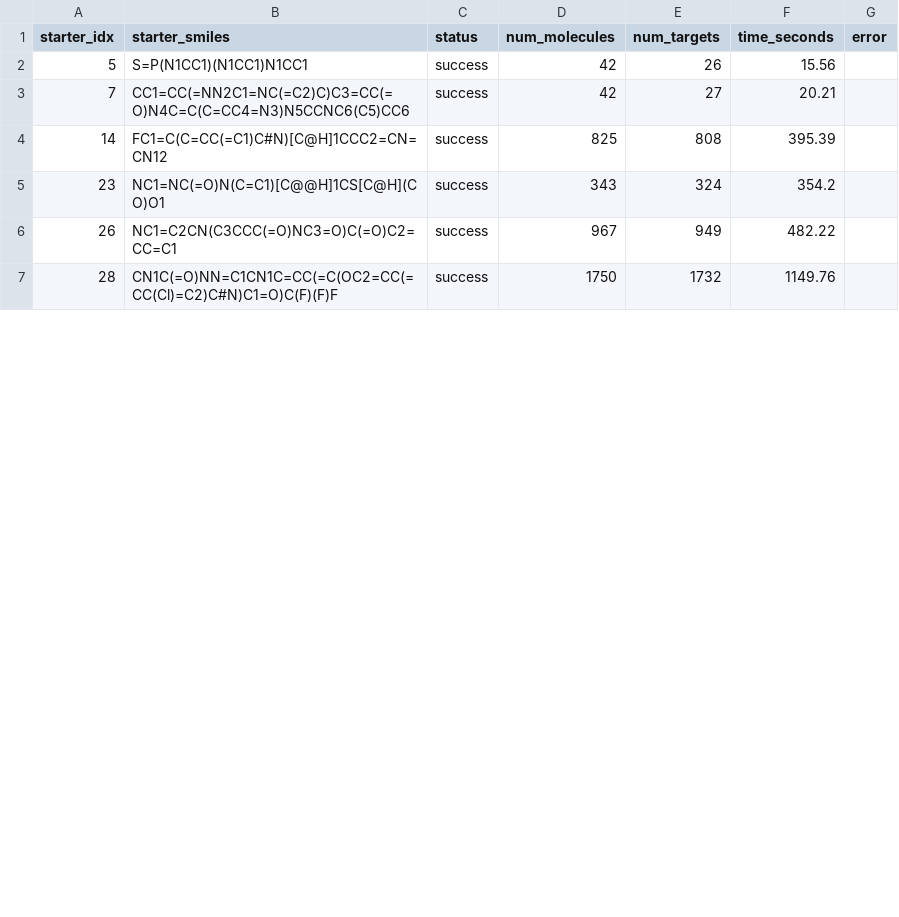
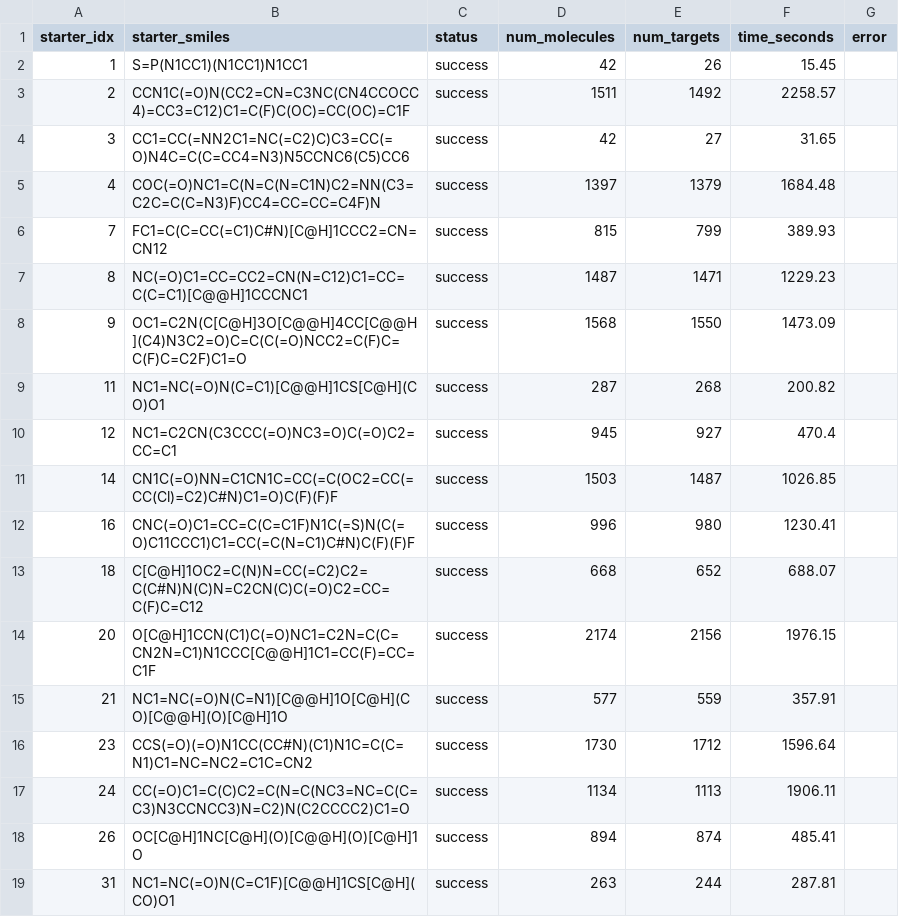
Before and after one commit to soumyadeepghosh35/doranet, a CSV file: scripts/DrugCentral/doranet_output/processing_summary.csv, drawn as a sheet; only a part is shown; the diff covers the shown part only.

Commit message:
doranet run fails for large molecules

```diff
--- a/scripts/DrugCentral/doranet_output/processing_summary.csv
+++ b/scripts/DrugCentral/doranet_output/processing_summary.csv
@@ -1,7 +1,19 @@
 starter_idx,starter_smiles,status,num_molecules,num_targets,time_seconds,error
-5,S=P(N1CC1)(N1CC1)N1CC1,success,42,26,15.56,
-7,CC1=CC(=NN2C1=NC(=C2)C)C3=CC(=O)N4C=C(C=CC4=N3)N5CCNC6(C5)CC6,success,42,27,20.21,
-14,FC1=C(C=CC(=C1)C#N)[C@H]1CCC2=CN=CN12,success,825,808,395.39,
-23,NC1=NC(=O)N(C=C1)[C@@H]1CS[C@H](CO)O1,success,343,324,354.2,
-26,NC1=C2CN(C3CCC(=O)NC3=O)C(=O)C2=CC=C1,success,967,949,482.22,
-28,CN1C(=O)NN=C1CN1C=CC(=C(OC2=CC(=CC(Cl)=C2)C#N)C1=O)C(F)(F)F,success,1750,1732,1149.76,
+1,S=P(N1CC1)(N1CC1)N1CC1,success,42,26,15.45,
+2,CCN1C(=O)N(CC2=CN=C3NC(CN4CCOCC4)=CC3=C12)C1=C(F)C(OC)=CC(OC)=C1F,success,1511,1492,2258.57,
+3,CC1=CC(=NN2C1=NC(=C2)C)C3=CC(=O)N4C=C(C=CC4=N3)N5CCNC6(C5)CC6,success,42,27,31.65,
+4,COC(=O)NC1=C(N=C(N=C1N)C2=NN(C3=C2C=C(C=N3)F)CC4=CC=CC=C4F)N,success,1397,1379,1684.48,
+7,FC1=C(C=CC(=C1)C#N)[C@H]1CCC2=CN=CN12,success,815,799,389.93,
+8,NC(=O)C1=CC=CC2=CN(N=C12)C1=CC=C(C=C1)[C@@H]1CCCNC1,success,1487,1471,1229.23,
+9,OC1=C2N(C[C@H]3O[C@@H]4CC[C@@H](C4)N3C2=O)C=C(C(=O)NCC2=C(F)C=C(F)C=C2F)C1=O,success,1568,1550,1473.09,
+11,NC1=NC(=O)N(C=C1)[C@@H]1CS[C@H](CO)O1,success,287,268,200.82,
+12,NC1=C2CN(C3CCC(=O)NC3=O)C(=O)C2=CC=C1,success,945,927,470.4,
+14,CN1C(=O)NN=C1CN1C=CC(=C(OC2=CC(=CC(Cl)=C2)C#N)C1=O)C(F)(F)F,success,1503,1487,1026.85,
+16,CNC(=O)C1=CC=C(C=C1F)N1C(=S)N(C(=O)C11CCC1)C1=CC(=C(N=C1)C#N)C(F)(F)F,success,996,980,1230.41,
+18,C[C@H]1OC2=C(N)N=CC(=C2)C2=C(C#N)N(C)N=C2CN(C)C(=O)C2=CC=C(F)C=C12,success,668,652,688.07,
+20,O[C@H]1CCN(C1)C(=O)NC1=C2N=C(C=CN2N=C1)N1CCC[C@@H]1C1=CC(F)=CC=C1F,success,2174,2156,1976.15,
+21,NC1=NC(=O)N(C=N1)[C@@H]1O[C@H](CO)[C@@H](O)[C@H]1O,success,577,559,357.91,
+23,CCS(=O)(=O)N1CC(CC#N)(C1)N1C=C(C=N1)C1=NC=NC2=C1C=CN2,success,1730,1712,1596.64,
+24,CC(=O)C1=C(C)C2=C(N=C(NC3=NC=C(C=C3)N3CCNCC3)N=C2)N(C2CCCC2)C1=O,success,1134,1113,1906.11,
+26,OC[C@H]1NC[C@H](O)[C@@H](O)[C@H]1O,success,894,874,485.41,
+31,NC1=NC(=O)N(C=C1F)[C@@H]1CS[C@H](CO)O1,success,263,244,287.81,
```
Also changed, not shown: 3 added rows, 3 removed rows and 12 edited cells elsewhere in this file, 13 other files.
